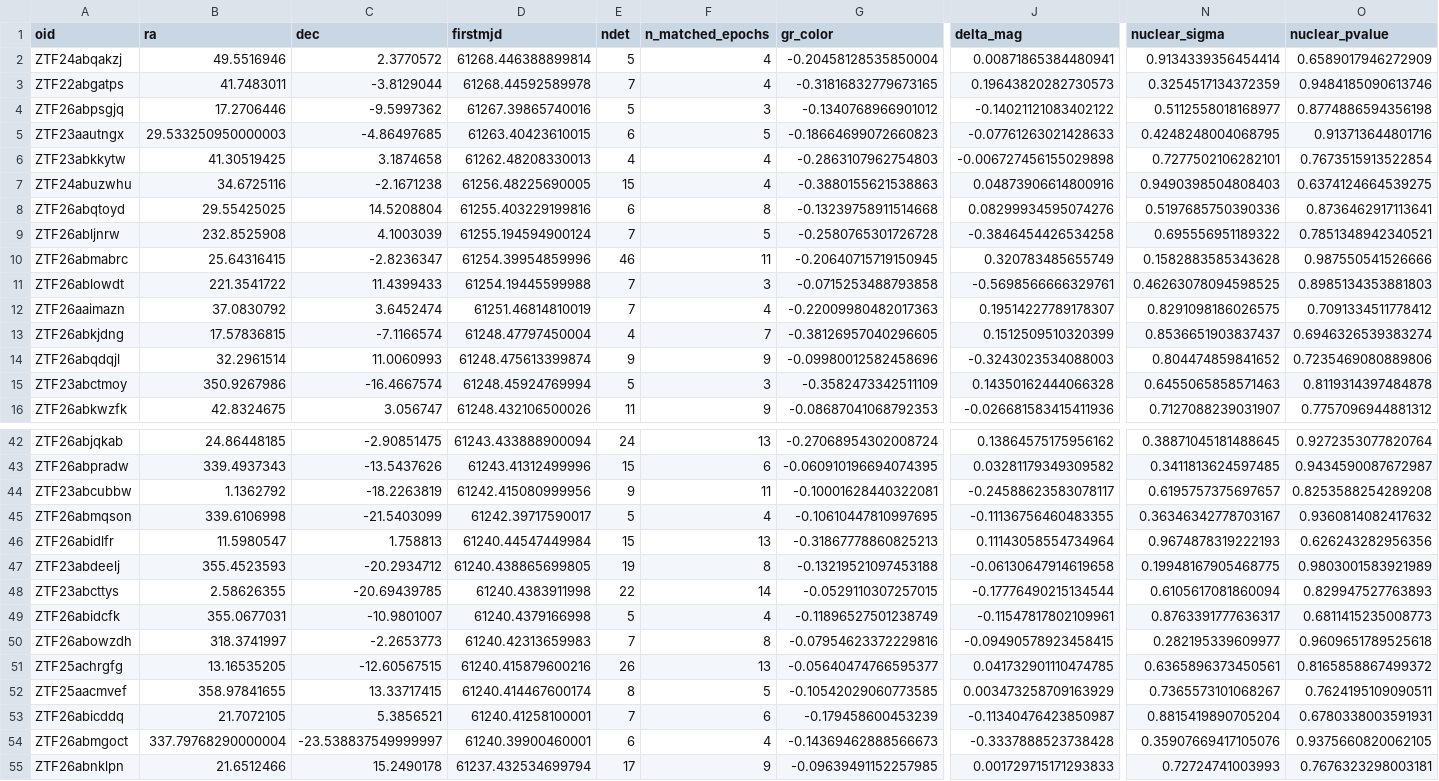
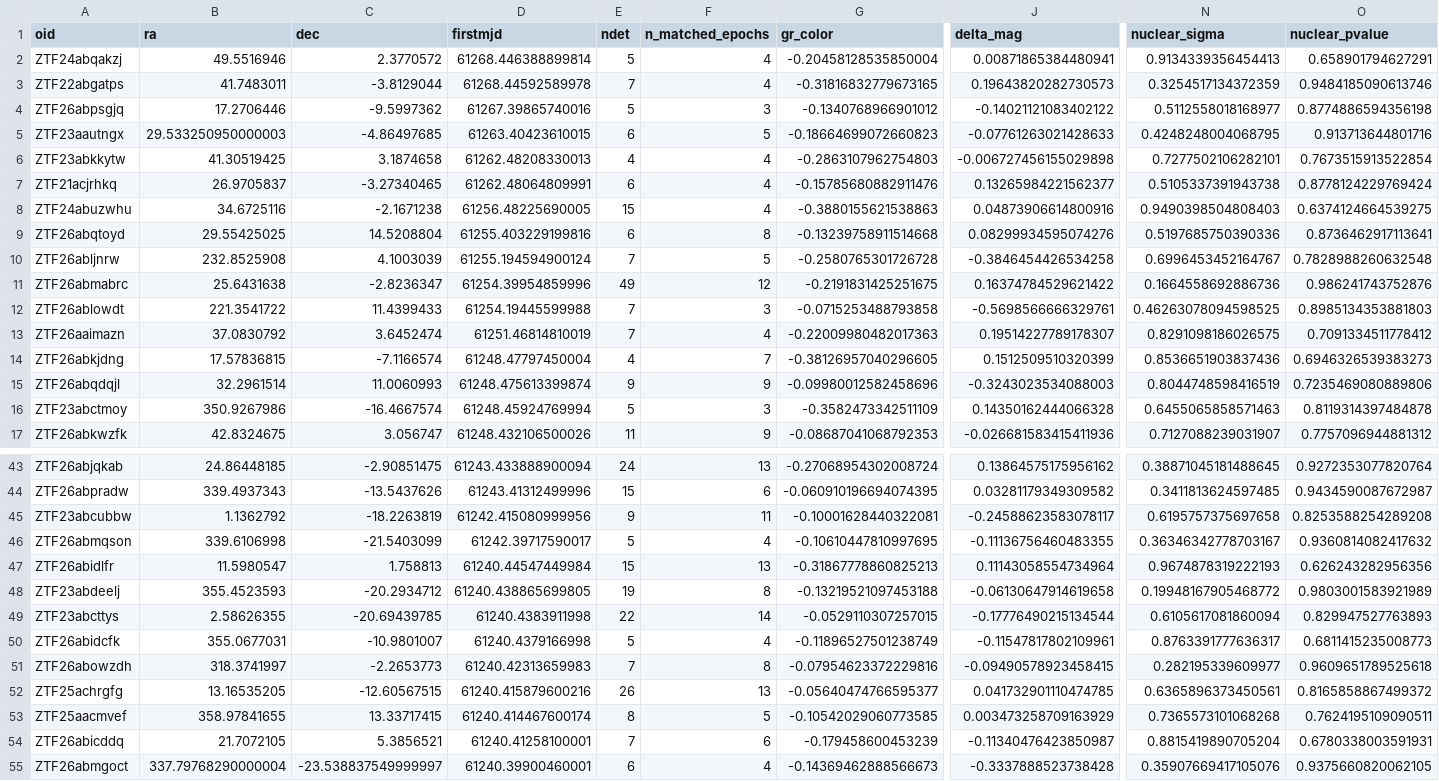
Before and after one commit to drmegannewsome/mints-ztf-filter-2, a CSV file: docs/candidates.csv, drawn as a sheet; only a part is shown, gaps mark what is left out; the shorter side is filled out with more unchanged rows; addresses are those after the commit; rows hold the shown columns only; the diff covers the shown part only; the diff names each change by its address in the sheet, - before the commit and + after, or states it on an @@ line.

```diff
--- a/docs/candidates.csv
+++ b/docs/candidates.csv
-N2 (nuclear_sigma): 0.9134339356454414
+N2 (nuclear_sigma): 0.9134339356454413
-O2 (nuclear_pvalue): 0.6589017946272909
+O2 (nuclear_pvalue): 0.658901794627291
+row 7: ZTF21acjrhkq | 26.9705837 | -3.27340465 | 61262.48064809991 | 6 | 4 | -0.15785680882911476 | 0.13265984221562377 | 0.5105337391943738 | 0.8778124229769424
-N10 (nuclear_sigma): 0.695556951189322
+N10 (nuclear_sigma): 0.6996453452164767
-O10 (nuclear_pvalue): 0.7851348942340521
+O10 (nuclear_pvalue): 0.7828988260632548
-B11 (ra): 25.64316415
+B11 (ra): 25.6431638
-E11 (ndet): 46
+E11 (ndet): 49
-F11 (n_matched_epochs): 11
+F11 (n_matched_epochs): 12
-G11 (gr_color): -0.20640715719150945
+G11 (gr_color): -0.2191831425251675
-J11 (delta_mag): 0.320783485655749
+J11 (delta_mag): 0.16374784529621422
-N11 (nuclear_sigma): 0.1582883585343628
+N11 (nuclear_sigma): 0.1664558692886736
-O11 (nuclear_pvalue): 0.987550541526666
+O11 (nuclear_pvalue): 0.986241743752876
-N14 (nuclear_sigma): 0.8536651903837437
+N14 (nuclear_sigma): 0.8536651903837436
-O14 (nuclear_pvalue): 0.6946326539383274
+O14 (nuclear_pvalue): 0.6946326539383273
-N15 (nuclear_sigma): 0.804474859841652
+N15 (nuclear_sigma): 0.8044748598416519
-N45 (nuclear_sigma): 0.6195757375697657
+N45 (nuclear_sigma): 0.6195757375697658
-N48 (nuclear_sigma): 0.19948167905468775
+N48 (nuclear_sigma): 0.19948167905468772
-N53 (nuclear_sigma): 0.7365573101068267
+N53 (nuclear_sigma): 0.7365573101068268
```
Also changed, not shown: 2 added rows, 1 removed row and 21 edited cells elsewhere in this file, 1 other file.
